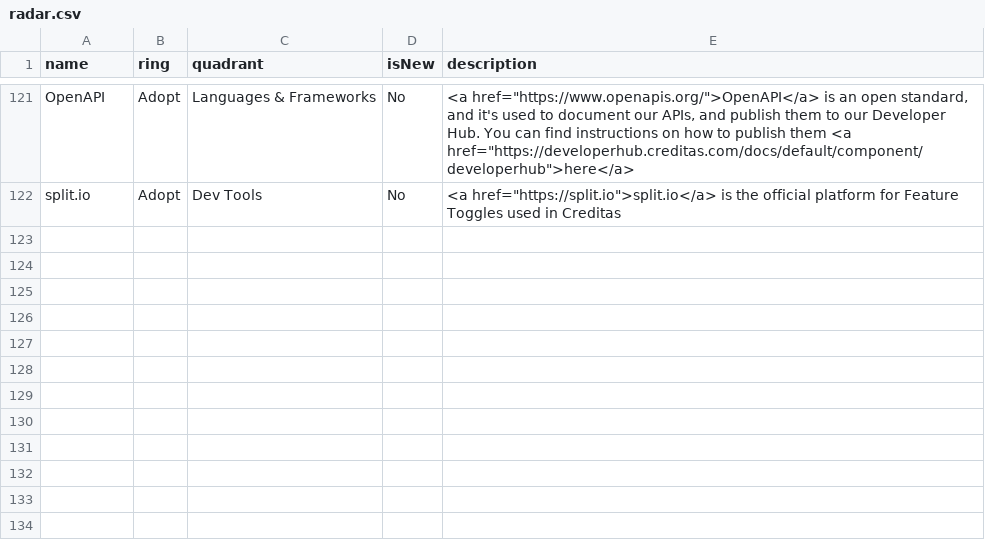
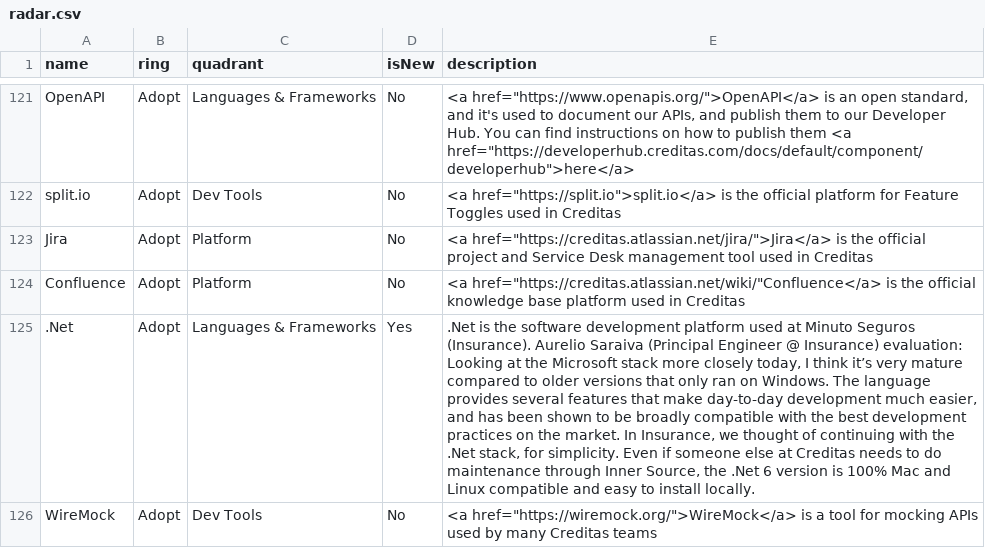
Before and after one commit to Creditas/tech-radar, a CSV file: radar.csv, drawn as a sheet; only a part is shown, gaps mark what is left out; the diff names each change by its address in the sheet, - before the commit and + after, or states it on an @@ line.

Commit message:
Added split.io, Jira, Confluence and WireMock

```diff
--- a/radar.csv
+++ b/radar.csv
+row 123: Jira | Adopt | Platform | No | <a href="https://creditas.atlassian.net/jira/">Jira</a> is the official project and Service Desk management tool used in Creditas
+row 124: Confluence | Adopt | Platform | No | <a href="https://creditas.atlassian.net/wiki/"Confluence</a> is the official knowledge base platform used in Creditas
+row 125: .Net | Adopt | Languages & Frameworks | Yes | .Net is the software development platform used at Minuto Seguros (Insurance). Aurelio Saraiva (Principal Engineer @ Insurance) evaluation: Looking at the Microsoft stack more closely today, I think it’s very mature compared to older versions that only ran on Windows. The language provides several features that make day-to-day development much easier, and has been shown to be broadly compatible with the best development practices on the market. In Insurance, we thought of continuing with the .Net stack, for simplicity. Even if someone else at Creditas needs to do maintenance through Inner Source, the .Net 6 version is 100% Mac and Linux compatible and easy to install locally.
+row 126: WireMock | Adopt | Dev Tools | No | <a href="https://wiremock.org/">WireMock</a> is a tool for mocking APIs used by many Creditas teams
```
